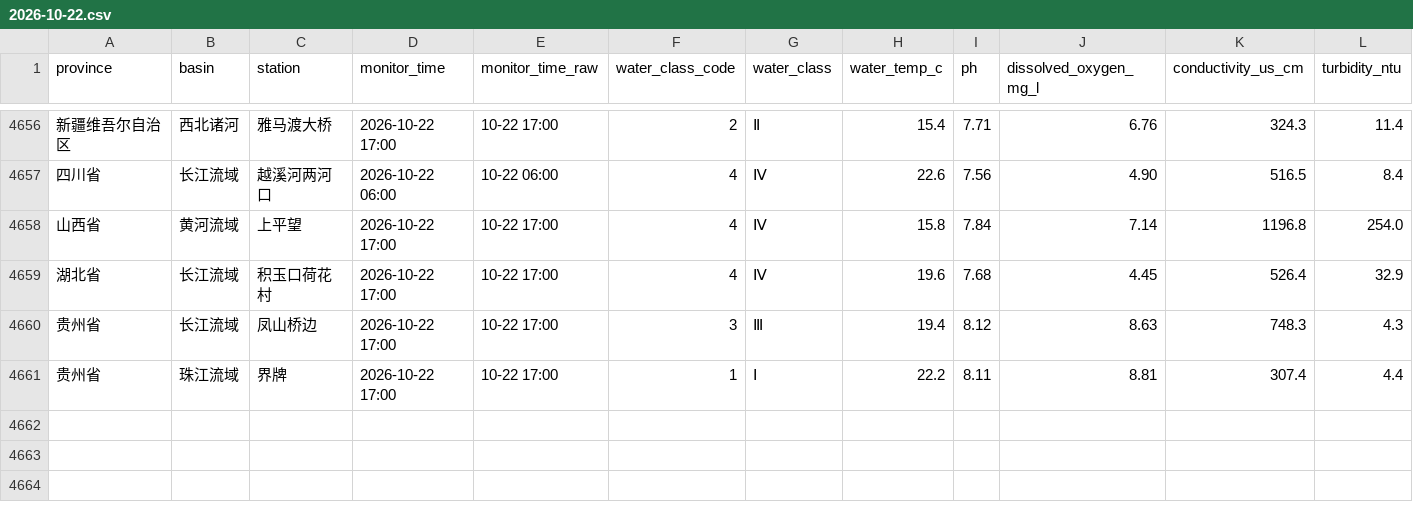
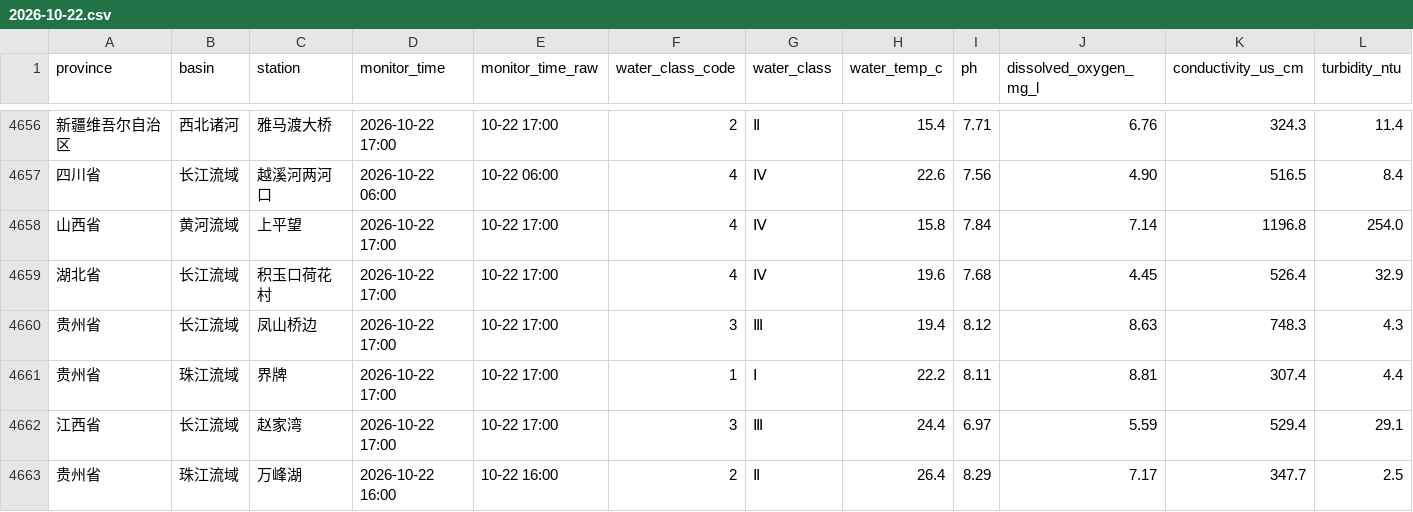
Before and after one commit to wenxizhang0919/cn-data-timemachine, a CSV file: data/raw/weather/cn_surface_water_quality/2026-10/2026-10-22.csv, drawn as a sheet; only a part is shown, gaps mark what is left out; rows hold the shown columns only; the diff names each change by its address in the sheet, - before the commit and + after, or states it on an @@ line.

```diff
--- a/data/raw/weather/cn_surface_water_quality/2026-10/2026-10-22.csv
+++ b/data/raw/weather/cn_surface_water_quality/2026-10/2026-10-22.csv
+row 4662: 江西省 | 长江流域 | 赵家湾 | 2026-10-22 17:00 | 10-22 17:00 | 3 | Ⅲ | 24.4 | 6.97 | 5.59 | 529.4 | 29.1
+row 4663: 贵州省 | 珠江流域 | 万峰湖 | 2026-10-22 16:00 | 10-22 16:00 | 2 | Ⅱ | 26.4 | 8.29 | 7.17 | 347.7 | 2.5
```
Also changed, not shown: 2 other files.
